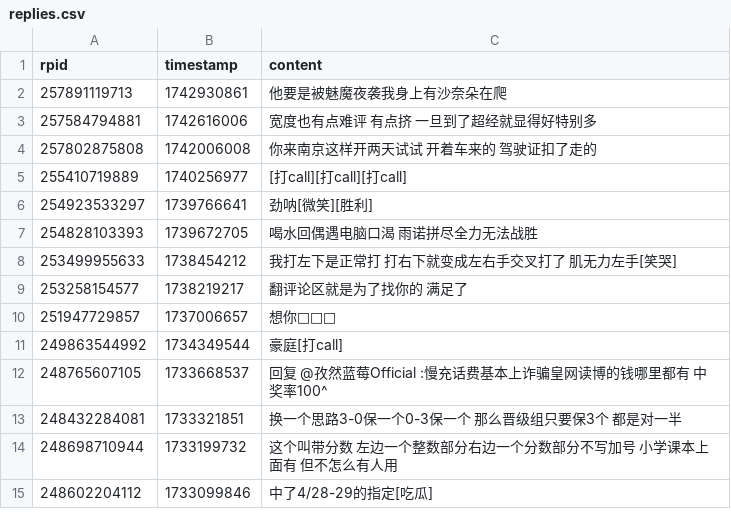
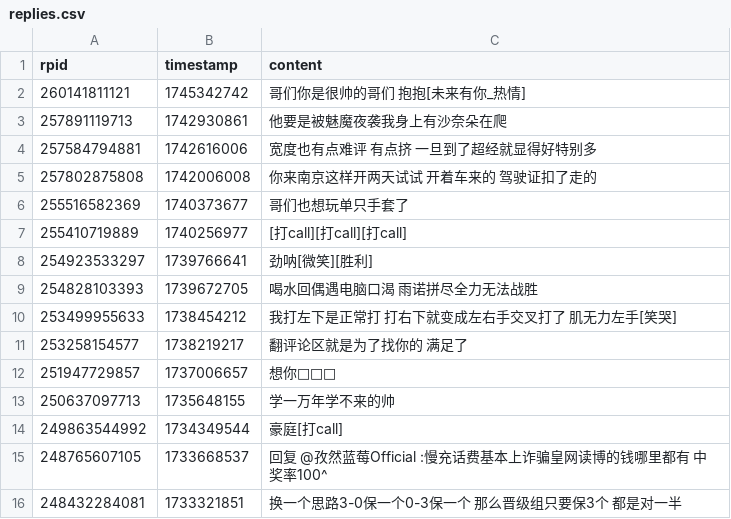
Before and after one commit to YurenHao0426/MuxianSexualRepressionHistory, a CSV file: replies.csv, drawn as a sheet; only a part is shown; the shorter side is filled out with more unchanged rows.

```diff
--- a/replies.csv
+++ b/replies.csv
@@ -1,2 +1,3 @@
 rpid,timestamp,content
+260141811121,1745342742,"哥们你是很帅的哥们 抱抱[未来有你_热情]"
 257891119713,1742930861,"他要是被魅魔夜袭我身上有沙奈朵在爬"
@@ -4,2 +5,3 @@ rpid,timestamp,content
 257802875808,1742006008,"你来南京这样开两天试试 开着车来的 驾驶证扣了走的"
+255516582369,1740373677,"哥们也想玩单只手套了"
 255410719889,1740256977,"[打call][打call][打call]"
@@ -10,2 +12,3 @@ rpid,timestamp,content
 251947729857,1737006657,"想你🫱🌹🫰"
+250637097713,1735648155,"学一万年学不来的帅"
 249863544992,1734349544,"豪庭[打call]"
```
